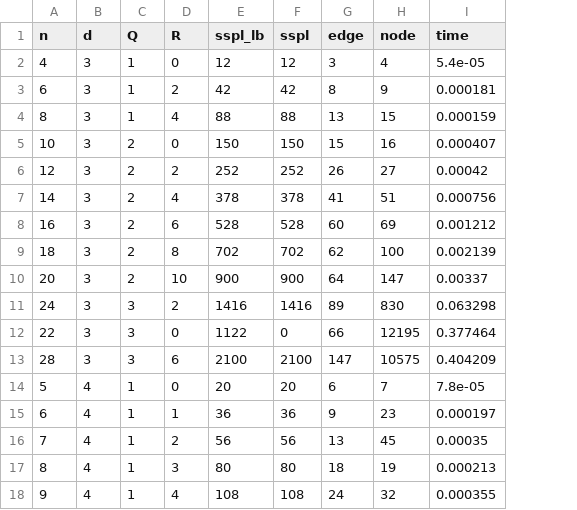
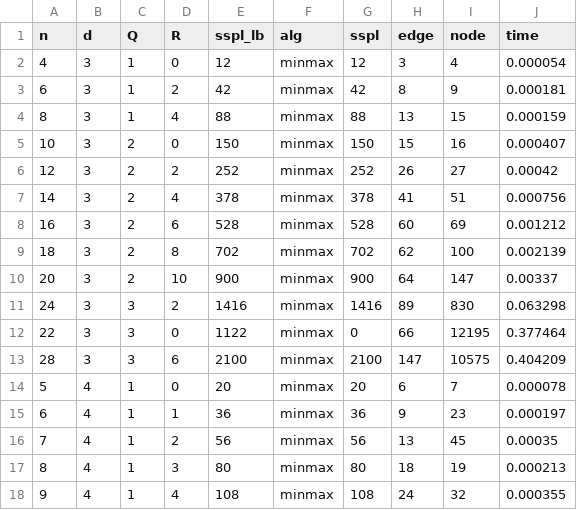
Before and after one commit to y-satotani/gmg_finder, a CSV file: docs/res/table/miner.csv, drawn as a sheet; only a part is shown; addresses are those after the commit; the diff names each change by its address in the sheet, - before the commit and + after, or states it on an @@ line.

Commit message:
Update miner program to use matrix prune

```diff
--- a/docs/res/table/miner.csv
+++ b/docs/res/table/miner.csv
+column F (alg), rows 2-18: all minmax
-J2 (time): 5.4e-05
+J2 (time): 0.000054
-J14 (time): 7.8e-05
+J14 (time): 0.000078
```
Also changed, not shown: 2 other files.
